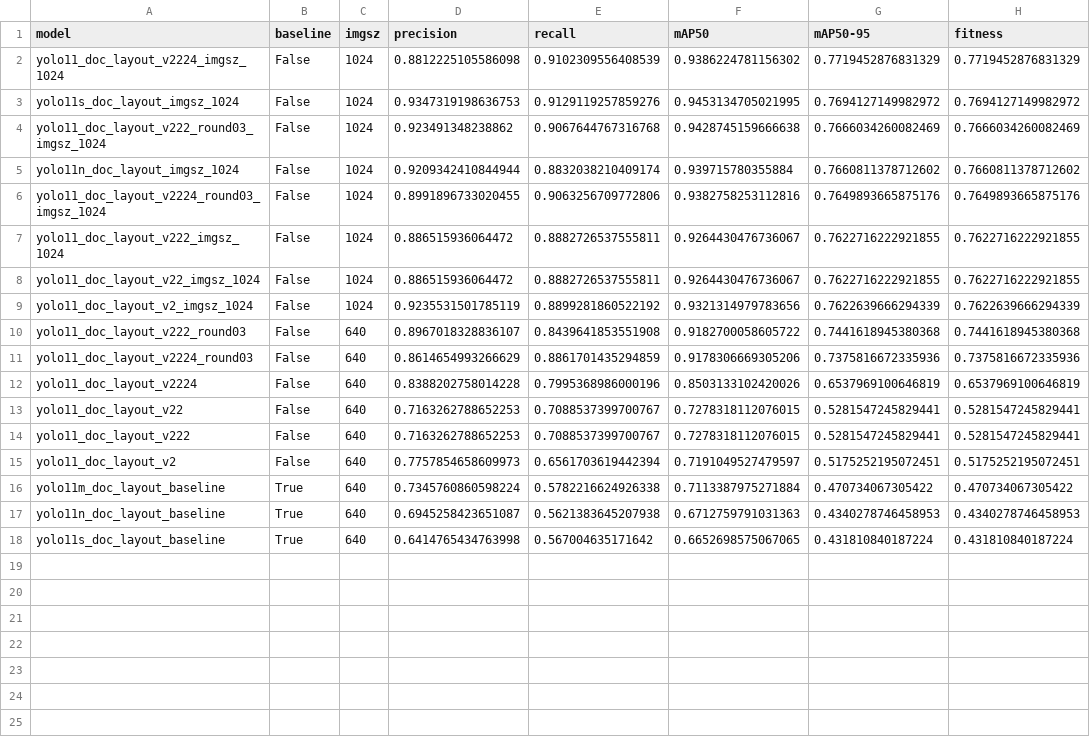
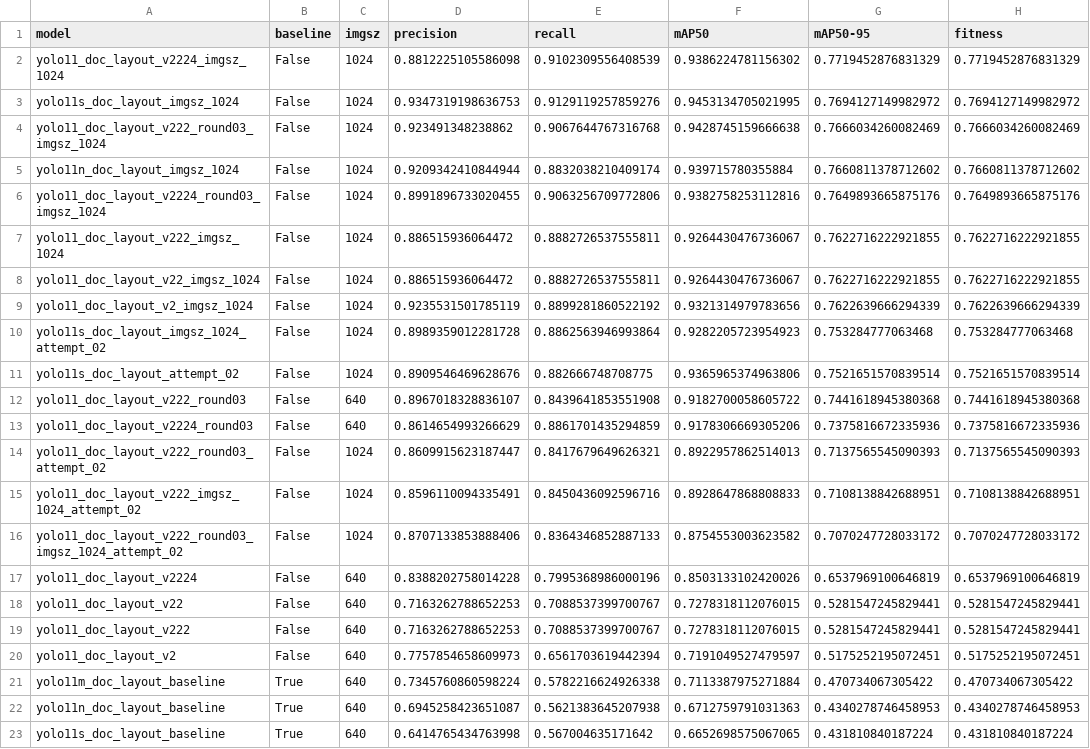
Before and after one commit to mudit-choudhary/yolo11-doc-layout-research-papers, a CSV file: reports/evaluation_val.csv, drawn as a sheet.

Commit message:
Publish into one Hub repo with subfolders, not one repo per model
The publisher created a separate Hugging Face repository per checkpoint, which
would have scattered fourteen variants of one model family across fourteen
pages. They now go into a single repository, each in its own subfolder:

  darkdwine/yolo11-doc-layout-research-papers/
  ├── README.md                        comparison across every variant
  └── yolo11s-doc-layout-imgsz-1024/
      ├── README.md                    this variant's own card
      ├── best.pt
      └── ...args, curves, matrices...

The root card is regenerated from the full ledger on every publish, so the
comparison table always covers the whole collection rather than the batch just
uploaded. --refresh-index rebuilds it alone. Staged oldest-first publishing and
the ledger are unchanged.

Discovery now spans several directories. FinetunedModels/ holds 14 curated runs
and models/ holds 5 more, all attempt_02; seven names appear in both, and the
first directory listed wins. Both the publisher and the evaluator take
--models-dir as a list, defaulting to FinetunedModels alone.

Evaluated all 22 models on the val split, which corrected two things:
  - attempt_02 runs had no held-out scores, so their cards silently fell back
    to final-training-epoch numbers and the index presented those as if they
    were comparable. Such rows are now marked and footnoted. With every model
    evaluated, nothing falls back.
  - The copy-paste regression is 0.016 to 0.060 mAP50-95, not the 0.02 to 0.06
    previously stated. Every pair still regressed, so the finding holds.

Variant cards for a compromised lineage or a known-bad augmentation now carry
the warning at the top of their own card, where someone arriving at a subfolder
directly will see it.

Docs clarify that only a labelled subset is used for training: 850 pages from
566 papers, out of roughly 22,000 rendered from 1128 PDFs.

```diff
--- a/reports/evaluation_val.csv
+++ b/reports/evaluation_val.csv
@@ -9,4 +9,9 @@ yolo11_doc_layout_v22_imgsz_1024,False,1024,0.886515936064472,0.8882726537555811
 yolo11_doc_layout_v2_imgsz_1024,False,1024,0.9235531501785119,0.8899281860522192,0.9321314979783656,0.7622639666294339,0.7622639666294339
+yolo11s_doc_layout_imgsz_1024_attempt_02,False,1024,0.8989359012281728,0.8862563946993864,0.9282205723954923,0.753284777063468,0.753284777063468
+yolo11s_doc_layout_attempt_02,False,1024,0.8909546469628676,0.882666748708775,0.9365965374963806,0.7521651570839514,0.7521651570839514
 yolo11_doc_layout_v222_round03,False,640,0.8967018328836107,0.8439641853551908,0.9182700058605722,0.7441618945380368,0.7441618945380368
 yolo11_doc_layout_v2224_round03,False,640,0.8614654993266629,0.8861701435294859,0.9178306669305206,0.7375816672335936,0.7375816672335936
+yolo11_doc_layout_v222_round03_attempt_02,False,1024,0.8609915623187447,0.8417679649626321,0.8922957862514013,0.7137565545090393,0.7137565545090393
+yolo11_doc_layout_v222_imgsz_1024_attempt_02,False,1024,0.8596110094335491,0.8450436092596716,0.8928647868808833,0.7108138842688951,0.7108138842688951
+yolo11_doc_layout_v222_round03_imgsz_1024_attempt_02,False,1024,0.8707133853888406,0.8364346852887133,0.8754553003623582,0.7070247728033172,0.7070247728033172
 yolo11_doc_layout_v2224,False,640,0.8388202758014228,0.7995368986000196,0.8503133102420026,0.6537969100646819,0.6537969100646819
```
Also changed, not shown: 13 other files.
